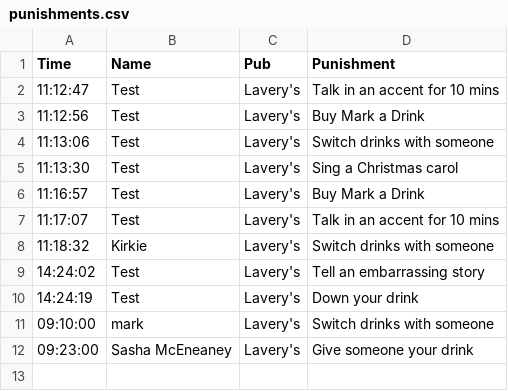
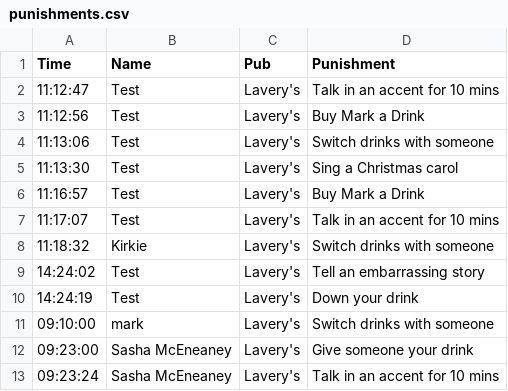
Before and after one commit to kirkpatrick8/pubcrawl, a CSV file: punishments.csv, drawn as a sheet; the diff names each change by its address in the sheet, - before the commit and + after, or states it on an @@ line.

Commit message:
Update punishments - 2024-11-19 09:23:25.491674

```diff
--- a/punishments.csv
+++ b/punishments.csv
+row 13: 09:23:24 | Sasha McEneaney | Lavery's | Talk in an accent for 10 mins
```
